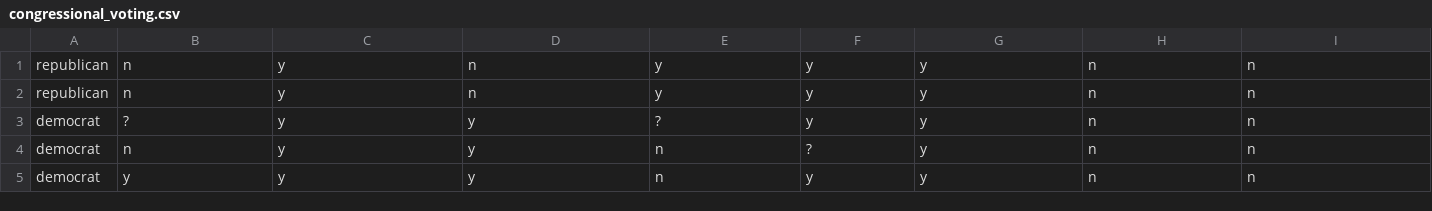
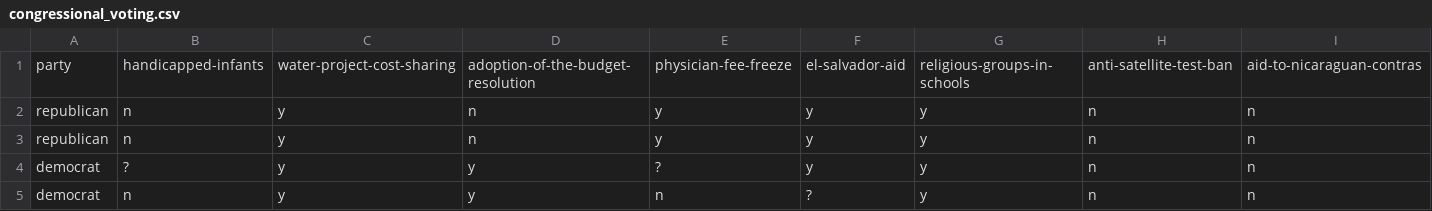
Before and after one commit to gregorydillon/dsi-coursework, a CSV file: random-forest/data/congressional_voting.csv, drawn as a sheet; only a part is shown; the shorter side is filled out with more unchanged rows; rows hold the shown columns only; the diff names each change by its address in the sheet, - before the commit and + after, or states it on an @@ line.

Commit message:
random forests

```diff
--- a/random-forest/data/congressional_voting.csv
+++ b/random-forest/data/congressional_voting.csv
+row 1: party | handicapped-infants | water-project-cost-sharing | adoption-of-the-budget-resolution | physician-fee-freeze | el-salvador-aid | religious-groups-in-schools | anti-satellite-test-ban | aid-to-nicaraguan-contras
```
Also changed, not shown: 4 other files.
